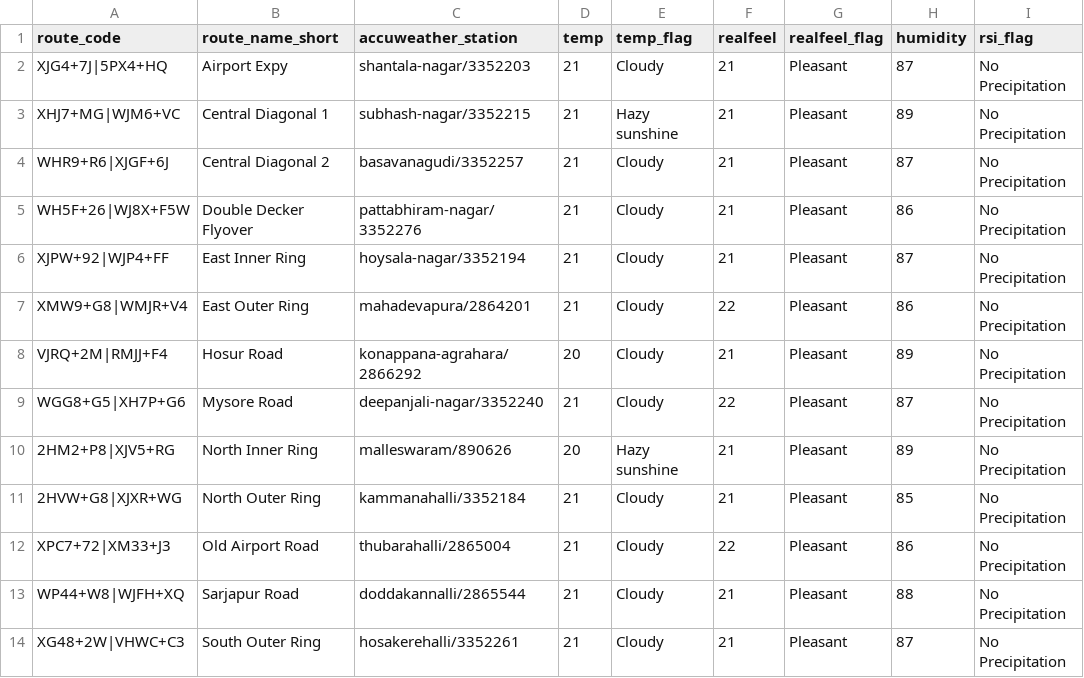
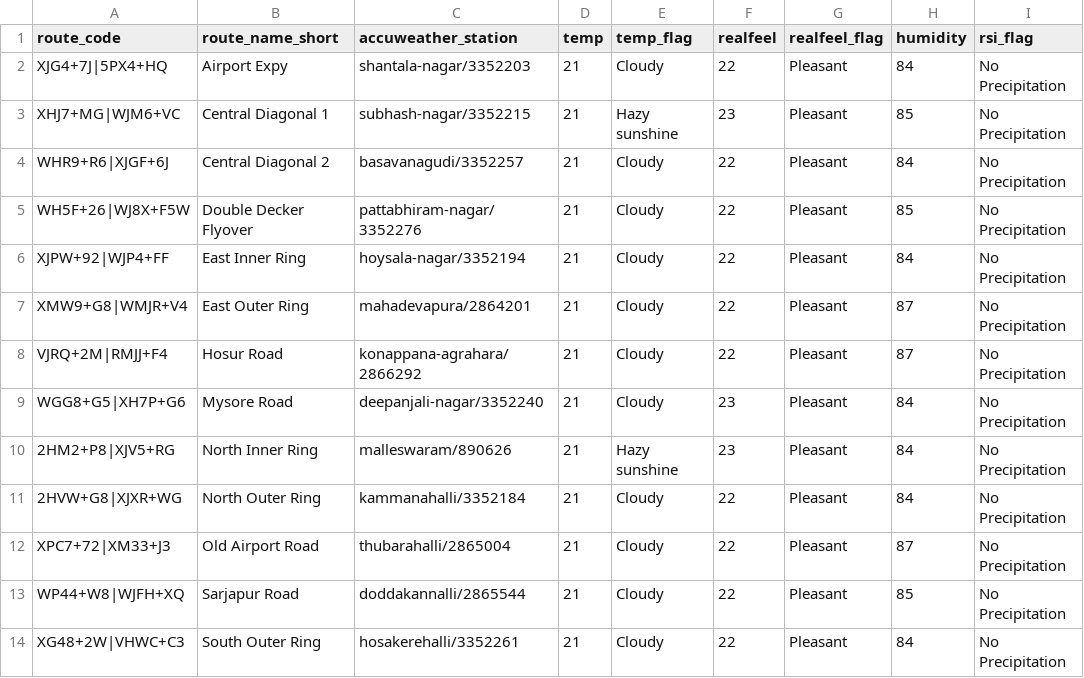
Before and after one commit to thecont1/traffic-monitor-lizard, a CSV file: data/csv-weather-snapshot.csv, drawn as a sheet; only a part is shown; the diff names each change by its address in the sheet, - before the commit and + after, or states it on an @@ line.

```diff
--- a/data/csv-weather-snapshot.csv
+++ b/data/csv-weather-snapshot.csv
-F2 (realfeel): 21
+F2 (realfeel): 22
-H2 (humidity): 87
+H2 (humidity): 84
-F3 (realfeel): 21
+F3 (realfeel): 23
-H3 (humidity): 89
+H3 (humidity): 85
-F4:F6 (realfeel): 21
+F4:F6 (realfeel): 22
-H4 (humidity): 87
+H4 (humidity): 84
-H5 (humidity): 86
+H5 (humidity): 85
-H6 (humidity): 87
+H6 (humidity): 84
-H7 (humidity): 86
+H7 (humidity): 87
-D8 (temp): 20
+D8 (temp): 21
-F8 (realfeel): 21
+F8 (realfeel): 22
-H8 (humidity): 89
+H8 (humidity): 87
-F9 (realfeel): 22
+F9 (realfeel): 23
-H9 (humidity): 87
+H9 (humidity): 84
-D10 (temp): 20
+D10 (temp): 21
-F10 (realfeel): 21
+F10 (realfeel): 23
-H10 (humidity): 89
+H10 (humidity): 84
-F11 (realfeel): 21
+F11 (realfeel): 22
-H11 (humidity): 85
+H11 (humidity): 84
-H12 (humidity): 86
+H12 (humidity): 87
-F13:F14 (realfeel): 21
+F13:F14 (realfeel): 22
-H13 (humidity): 88
+H13 (humidity): 85
-H14 (humidity): 87
+H14 (humidity): 84
```
Also changed, not shown: 2 other files.
